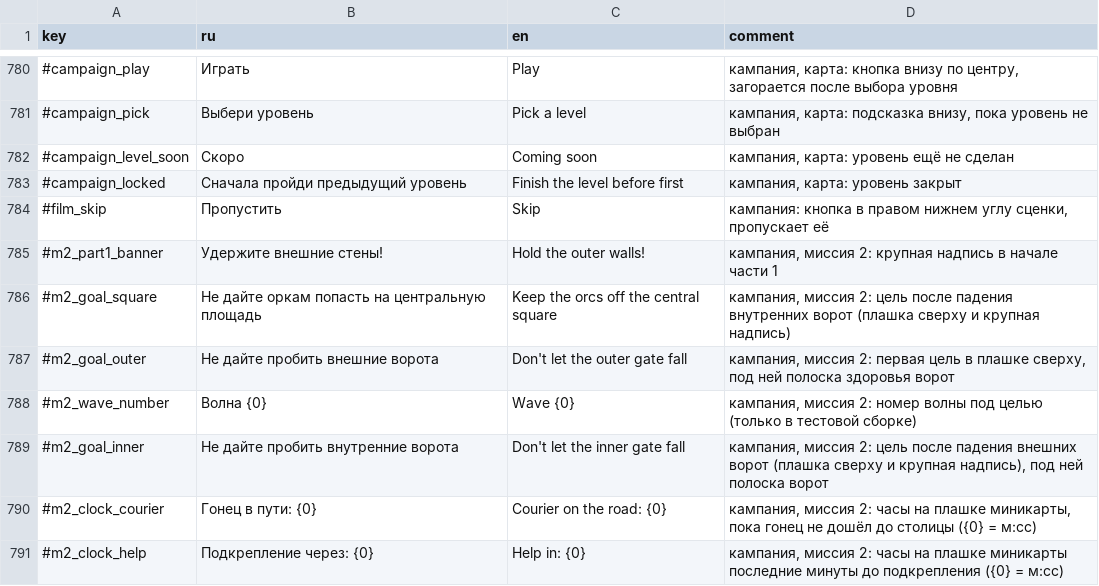
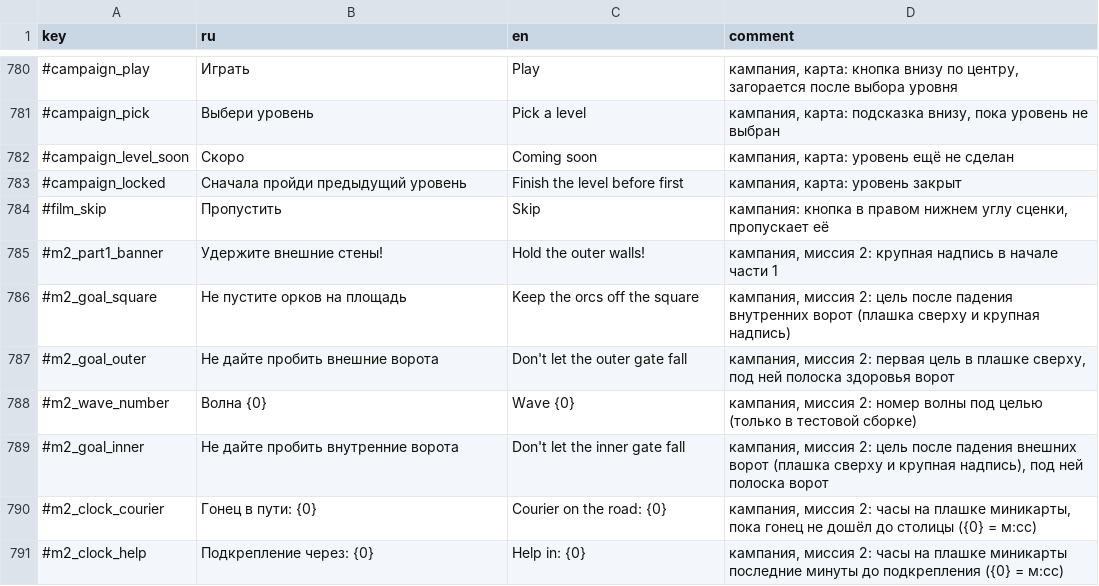
Before and after one commit to Safronov-Siarhei/CityBuilding, a CSV file: Assets/_Project/Balance/localization.csv, drawn as a sheet; only a part is shown, gaps mark what is left out.

```diff
--- a/Assets/_Project/Balance/localization.csv
+++ b/Assets/_Project/Balance/localization.csv
@@ -785,3 +785,3 @@ key,ru,en,comment
 #m2_part1_banner,Удержите внешние стены!,Hold the outer walls!,"кампания, миссия 2: крупная надпись в начале части 1"
-#m2_goal_square,Не дайте оркам попасть на центральную площадь,Keep the orcs off the central square,"кампания, миссия 2: цель после падения внутренних ворот (плашка сверху и крупная надпись)"
+#m2_goal_square,Не пустите орков на площадь,Keep the orcs off the square,"кампания, миссия 2: цель после падения внутренних ворот (плашка сверху и крупная надпись)"
 #m2_goal_outer,Не дайте пробить внешние ворота,Don't let the outer gate fall,"кампания, миссия 2: первая цель в плашке сверху, под ней полоска здоровья ворот"
```
Also changed, not shown: Assets/_Project/Balance/economy.csv, 13 other files.
